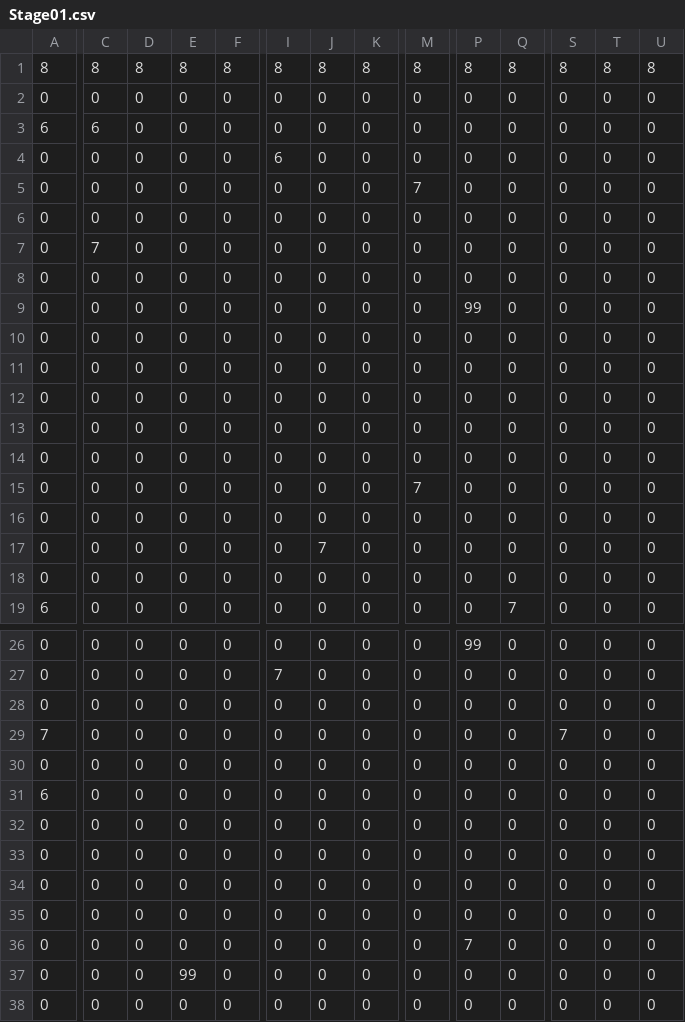
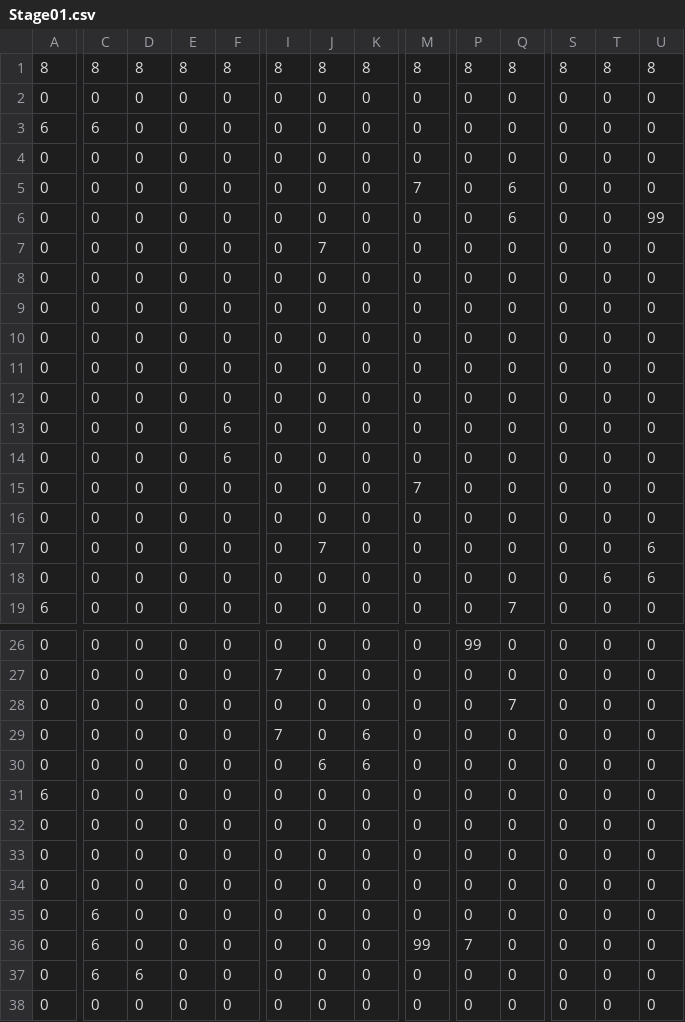
Before and after one commit to SorakakeruOsushi/Team3_2495, a CSV file: 3班/project/data/stage/Stage01.csv, drawn as a sheet; only a part is shown, gaps mark what is left out; removed rows and columns are numbered as before the commit, all else as after; rows hold the shown columns only; the diff covers the shown part only; the diff names each change by its address in the sheet, - before the commit and + after, or states it on an @@ line.

```diff
--- a/3班/project/data/stage/Stage01.csv
+++ b/3班/project/data/stage/Stage01.csv
-row 4: 0 | 0 | 0 | 0 | 0 | 6 | 0 | 0 | 0 | 0 | 0 | 0 | 0 | 0
-row 5: 0 | 0 | 0 | 0 | 0 | 0 | 0 | 0 | 7 | 0 | 0 | 0 | 0 | 0
+row 5: 0 | 0 | 0 | 0 | 0 | 0 | 0 | 0 | 7 | 0 | 6 | 0 | 0 | 0
+row 6: 0 | 0 | 0 | 0 | 0 | 0 | 0 | 0 | 0 | 0 | 6 | 0 | 0 | 99
-C7: 7
+C7: 0
-J7: 0
+J7: 7
-P9: 99
+P9: 0
-F13:F14: 0
+F13:F14: 6
-U17:U18: 0
+U17:U18: 6
-T18: 0
+T18: 6
-Q28: 0
+Q28: 7
-A29: 7
+A29: 0
-I29: 0
+I29: 7
-K29:K30: 0
+K29:K30: 6
-S29: 7
+S29: 0
-J30: 0
+J30: 6
-C35:C37: 0
+C35:C37: 6
-M36: 0
+M36: 99
-D37: 0
+D37: 6
-E37: 99
+E37: 0
```
Also changed, not shown: 12 edited cells elsewhere in this file, 1 other file.
